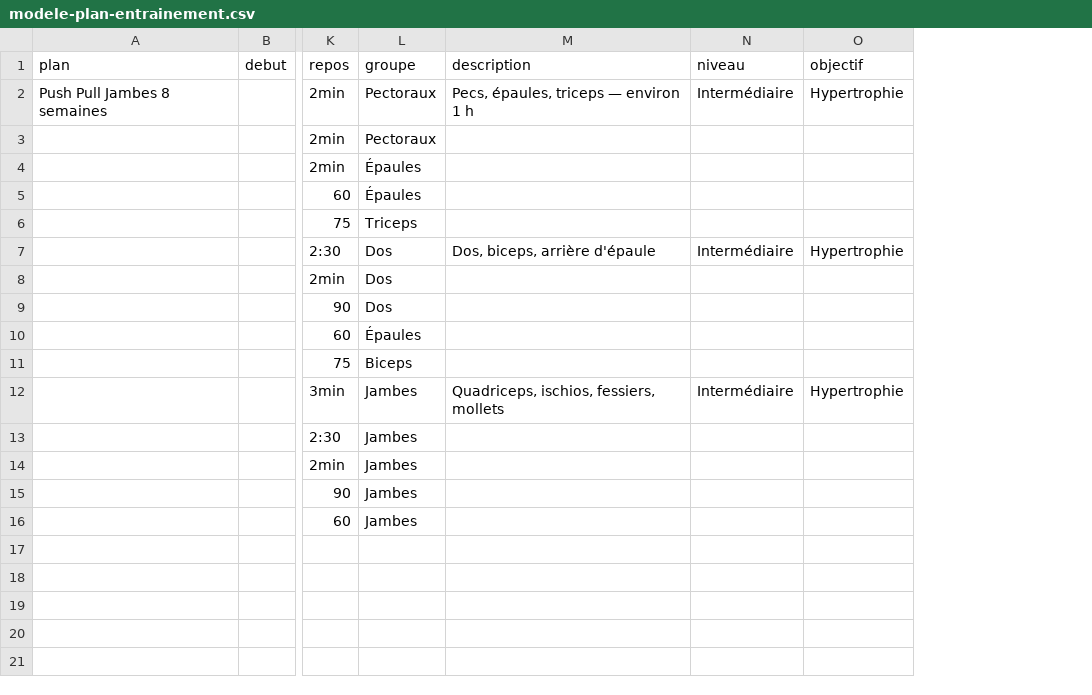
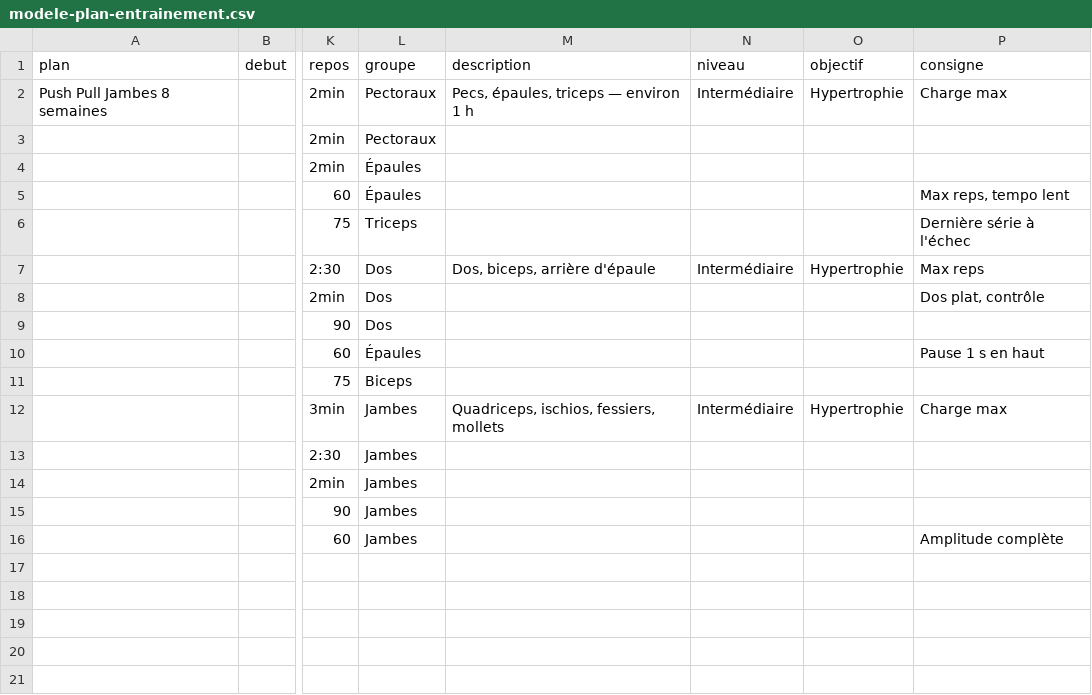
Before and after one commit to Skullcrucher/Choquage-musculaire, a CSV file: modele-plan-entrainement.csv, drawn as a sheet; only a part is shown, gaps mark what is left out; the diff names each change by its address in the sheet, - before the commit and + after, or states it on an @@ line.

```diff
--- a/modele-plan-entrainement.csv
+++ b/modele-plan-entrainement.csv
+column P (consigne), rows 2-16: Charge max |  |  | Max reps, tempo lent | Dernière série à l'échec | Max reps | Dos plat, contrôle |  | Pause 1 s en haut |  | Charge max |  |  |  | Amplitude complète
```
Also changed, not shown: 11 other files.
